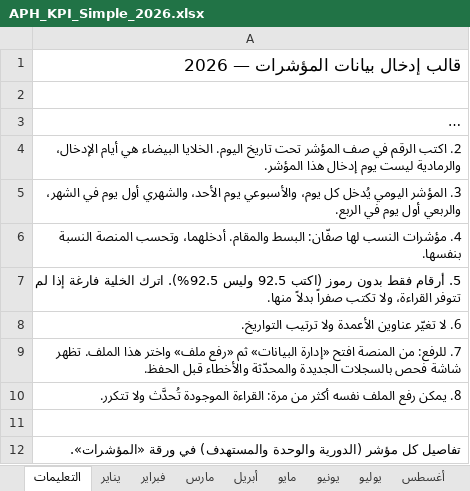
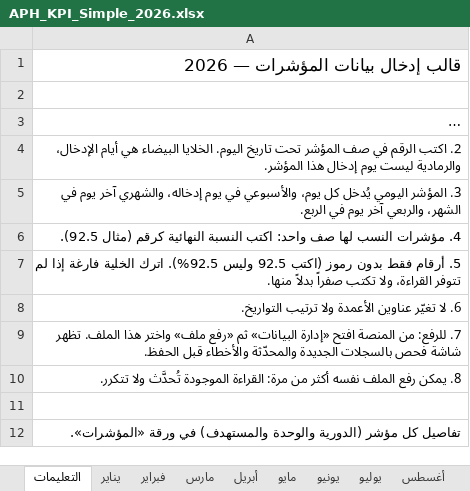
Before and after one commit to APH-KPIs/APH, an Excel workbook: templates/APH_KPI_Simple_2026.xlsx, sheet التعليمات, drawn as a sheet; long unchanged cells end in …; values as stored, in another font and other column widths than the file's, no borders; the diff names each change by its address in the sheet, - before the commit and + after, or states it on an @@ line.

```diff
--- a/templates/APH_KPI_Simple_2026.xlsx (sheet التعليمات)
+++ b/templates/APH_KPI_Simple_2026.xlsx (sheet التعليمات)
-A5: …يوم، والأسبوعي يوم الأحد، والشهري أول يوم في الشهر، والربعي أول يوم في…
+A5: …يوم، والأسبوعي في يوم إدخاله، والشهري آخر يوم في الشهر، والربعي آخر يوم في…
-A6: …النسب لها صفّان: البسط والمقام. أدخلهما، وتحسب المنصة النسبة بنفسها.
+A6: …النسب لها صف واحد: اكتب النسبة النهائية كرقم (مثال 92.5).
```
Also changed, not shown: sheet فبراير, sheet يونيو, sheet نوفمبر, sheet أبريل, sheet سبتمبر, sheet يوليو, 7 more sheets, hidden cells, 1 other file.
